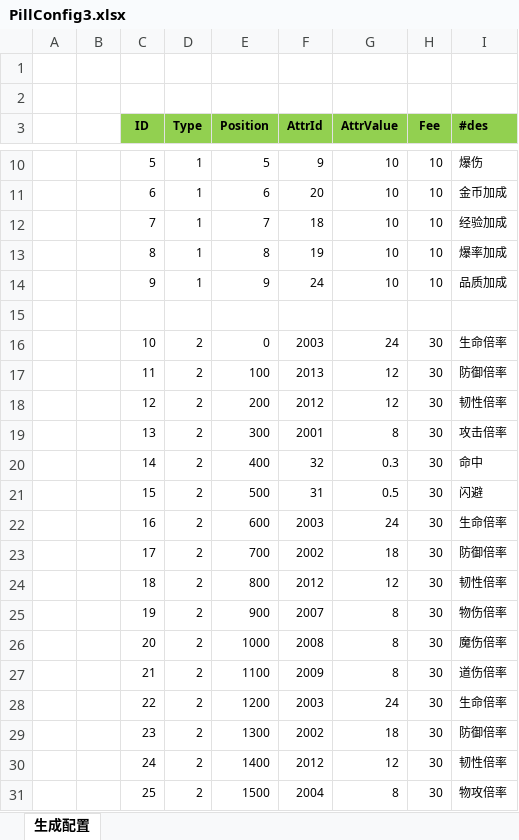
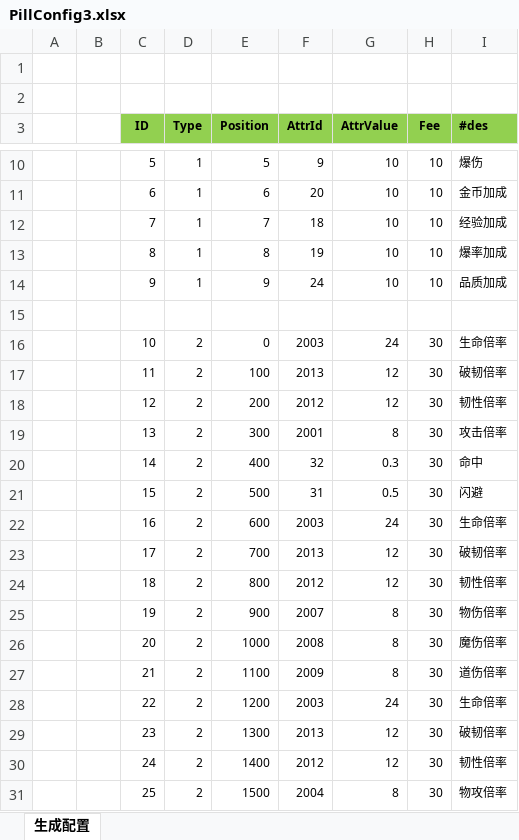
Before and after one commit to wokanjianyang/WrittenLegend, an Excel workbook: Excel/PillConfig3.xlsx, sheet 生成配置, drawn as a sheet; only a part is shown, gaps mark what is left out; values as stored, in another font and other column widths than the file's, no borders; the diff names each change by its address in the sheet, - before the commit and + after, or states it on an @@ line.

```diff
--- a/Excel/PillConfig3.xlsx (sheet 生成配置)
+++ b/Excel/PillConfig3.xlsx (sheet 生成配置)
-I17 (#des): 防御倍率
+I17 (#des): 破韧倍率
-F23 (AttrId): 2002
+F23 (AttrId): 2013
-G23 (AttrValue): 18
+G23 (AttrValue): 12
-I23 (#des): 防御倍率
+I23 (#des): 破韧倍率
-F29 (AttrId): 2002
+F29 (AttrId): 2013
-G29 (AttrValue): 18
+G29 (AttrValue): 12
-I29 (#des): 防御倍率
+I29 (#des): 破韧倍率
```
Also changed, not shown: 8 other files.
